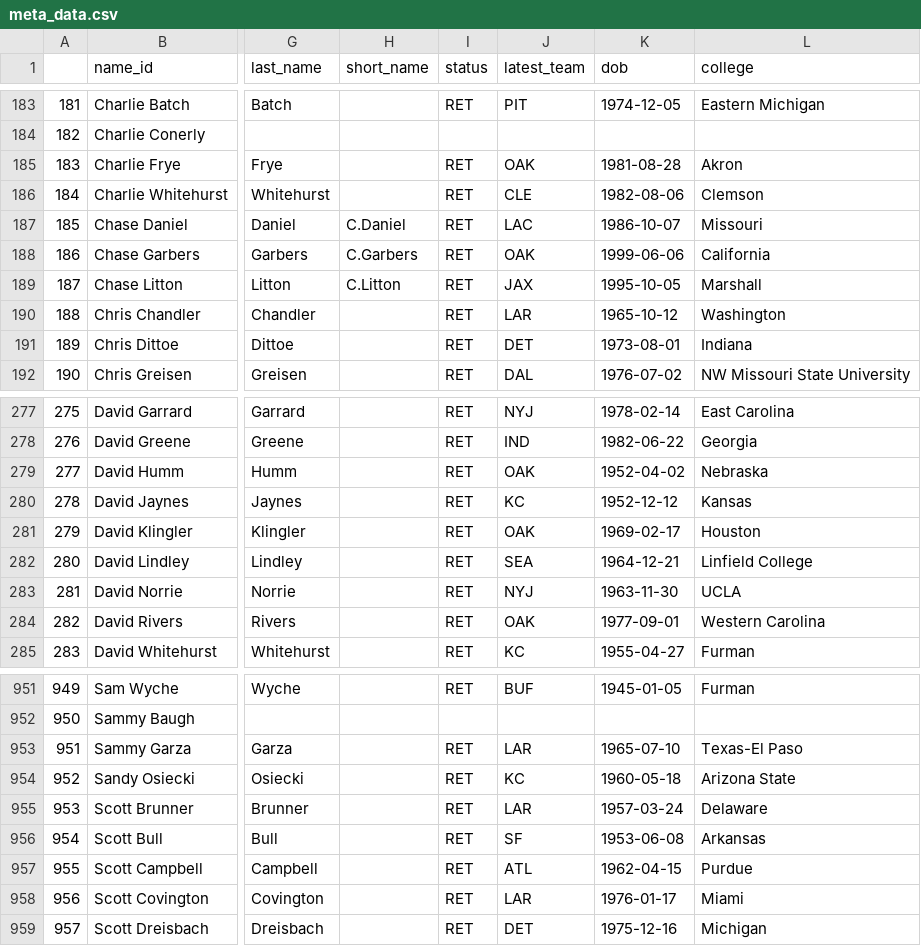
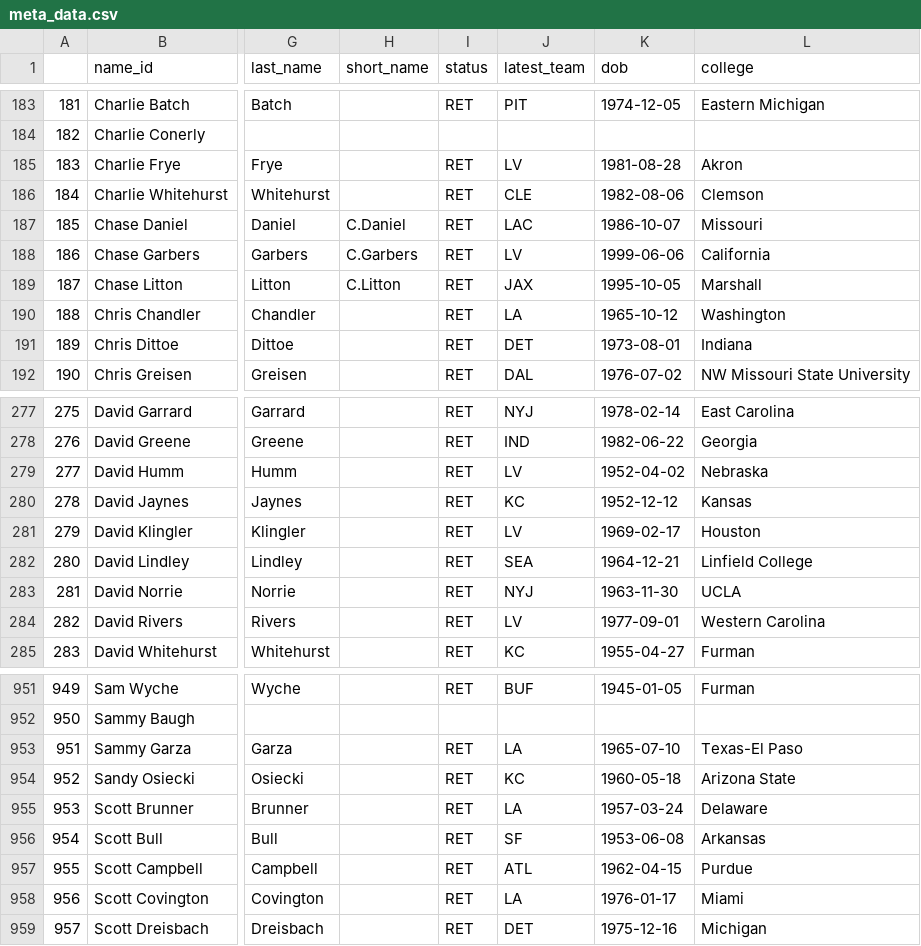
Before and after one commit to mitch-avis/nfeloqb, a CSV file: Other Data/meta_data.csv, drawn as a sheet; only a part is shown, gaps mark what is left out; the diff covers the shown part only; the diff names each change by its address in the sheet, - before the commit and + after, or states it on an @@ line.

```diff
--- a/Other Data/meta_data.csv
+++ b/Other Data/meta_data.csv
-J185 (latest_team): OAK
+J185 (latest_team): LV
-J188 (latest_team): OAK
+J188 (latest_team): LV
-J190 (latest_team): LAR
+J190 (latest_team): LA
-J279 (latest_team): OAK
+J279 (latest_team): LV
-J281 (latest_team): OAK
+J281 (latest_team): LV
-J284 (latest_team): OAK
+J284 (latest_team): LV
-J953 (latest_team): LAR
+J953 (latest_team): LA
-J955 (latest_team): LAR
+J955 (latest_team): LA
-J958 (latest_team): LAR
+J958 (latest_team): LA
```
Also changed, not shown: 68 edited cells elsewhere in this file, Other Data/defensive_adjustments.csv, 2 other files.
